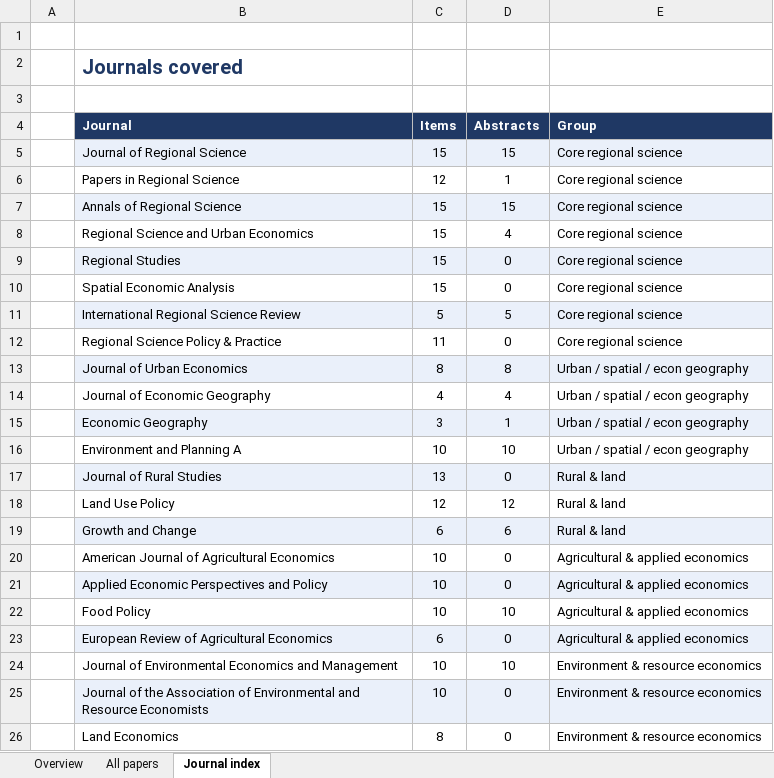
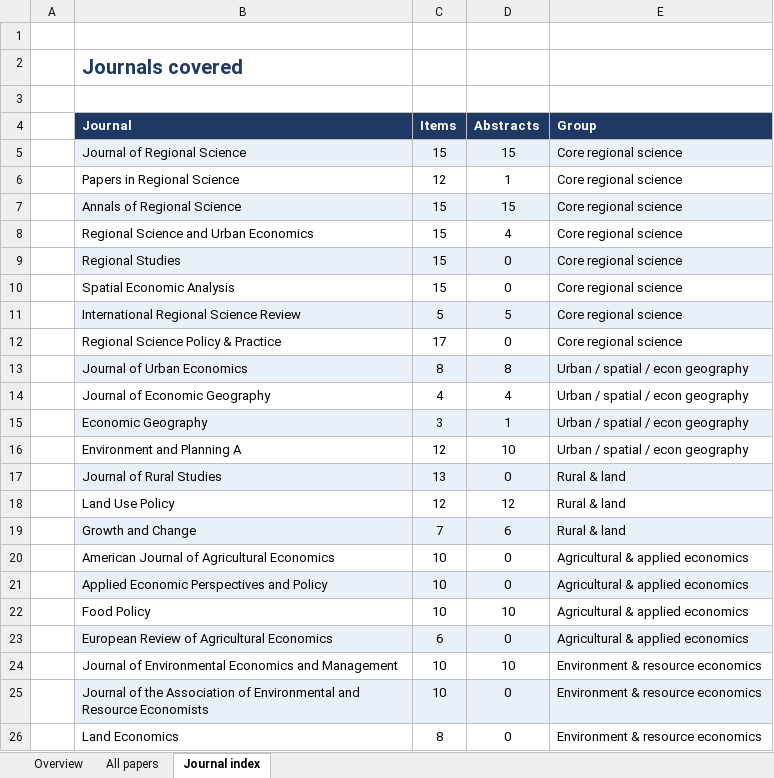
Before and after one commit to yangcheng258/Regional_Science_Briefing, an Excel workbook: briefing.xlsx, sheet Journal index, drawn as a sheet; only a part is shown; values as stored, in another font and other column widths than the file's, no borders; the diff covers the shown part only; the diff names each change by its address in the sheet, - before the commit and + after, or states it on an @@ line.

```diff
--- a/briefing.xlsx (sheet Journal index)
+++ b/briefing.xlsx (sheet Journal index)
-C12 (Items): 11
+C12 (Items): 17
-C16 (Items): 10
+C16 (Items): 12
-C19 (Items): 6
+C19 (Items): 7
```
Also changed, not shown: 19 edited cells elsewhere in this sheet, sheet All papers, sheet Overview, 3 other files.
